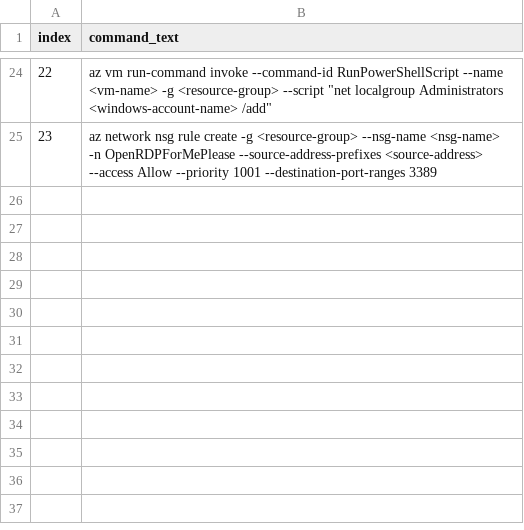
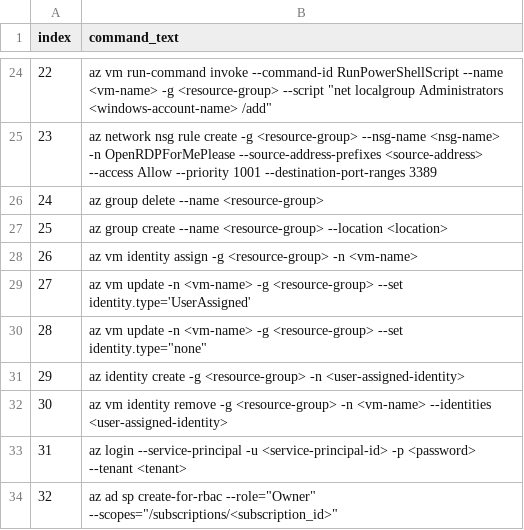
Before and after one commit to nstanley-adl/CoZureReplication, a CSV file: commands.csv, drawn as a sheet; only a part is shown, gaps mark what is left out; the diff names each change by its address in the sheet, - before the commit and + after, or states it on an @@ line.

```diff
--- a/commands.csv
+++ b/commands.csv
+row 26: 24 | az group delete --name <resource-group>
+row 27: 25 | az group create --name <resource-group> --location <location>
+row 28: 26 | az vm identity assign -g <resource-group> -n <vm-name>
+row 29: 27 | az vm update -n <vm-name> -g <resource-group> --set identity.type='UserAssigned'
+row 30: 28 | az vm update -n <vm-name> -g <resource-group> --set identity.type="none"
+row 31: 29 | az identity create -g <resource-group> -n <user-assigned-identity>
+row 32: 30 | az vm identity remove -g <resource-group> -n <vm-name> --identities <user-assigned-identity>
+row 33: 31 | az login --service-principal -u <service-principal-id> -p <password> --tenant <tenant>
+row 34: 32 | az ad sp create-for-rbac --role="Owner" --scopes="/subscriptions/<subscription_id>"
```
Also changed, not shown: activities.csv, attributes.csv, 11 other files.
